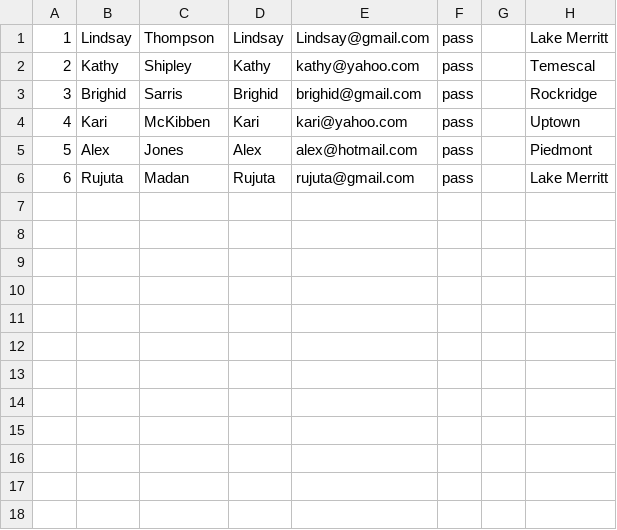
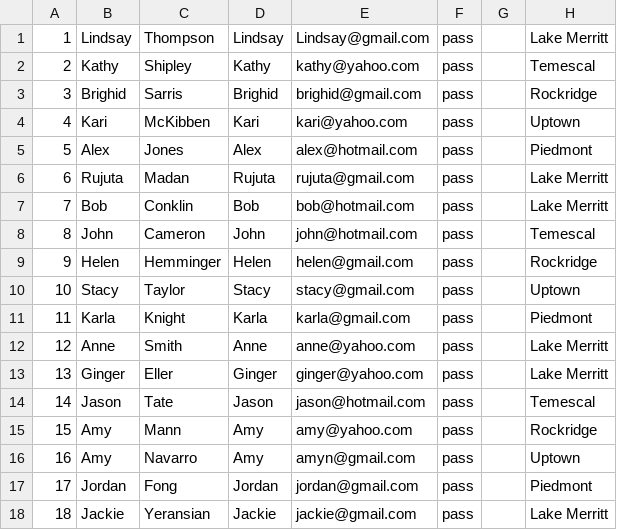
Before and after one commit to penelopy/daycare_finder_app, a CSV file: seed_data/parents.csv, drawn as a sheet.

```diff
--- a/seed_data/parents.csv
+++ b/seed_data/parents.csv
@@ -6 +6,13 @@
 6,Rujuta,Madan,Rujuta,rujuta@gmail.com,pass,,Lake Merritt
+7,Bob,Conklin,Bob,bob@hotmail.com,pass,,Lake Merritt
+8,John,Cameron,John,john@hotmail.com,pass,,Temescal
+9,Helen,Hemminger,Helen,helen@gmail.com,pass,,Rockridge
+10,Stacy,Taylor,Stacy,stacy@gmail.com,pass,,Uptown
+11,Karla,Knight,Karla,karla@gmail.com,pass,,Piedmont
+12,Anne,Smith,Anne,anne@yahoo.com,pass,,Lake Merritt
+13,Ginger,Eller,Ginger,ginger@yahoo.com,pass,,Lake Merritt
+14,Jason,Tate,Jason,jason@hotmail.com,pass,,Temescal
+15,Amy,Mann,Amy,amy@yahoo.com,pass,,Rockridge
+16,Amy,Navarro,Amy,amyn@gmail.com,pass,,Uptown
+17,Jordan,Fong,Jordan,jordan@gmail.com,pass,,Piedmont
+18,Jackie,Yeransian,Jackie,jackie@gmail.com,pass,,Lake Merritt
```
Also changed, not shown: 18 other files.
